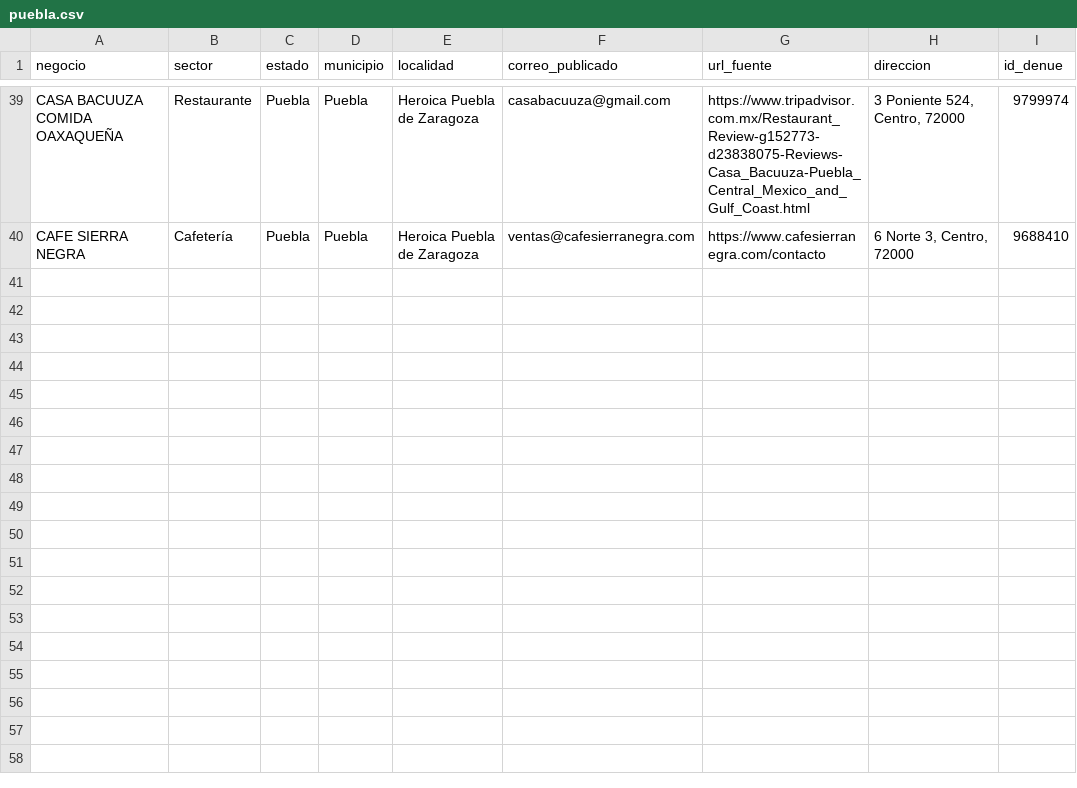
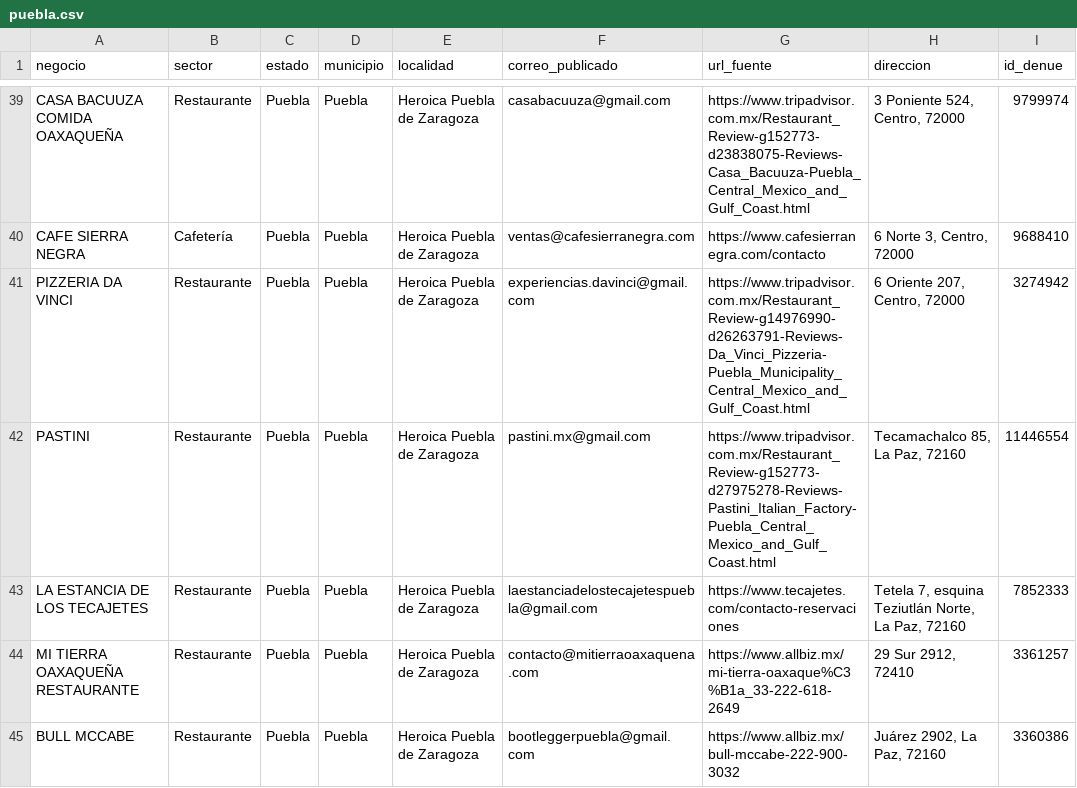
Before and after one commit to tostis005/LP, a CSV file: crm-imports/puebla.csv, drawn as a sheet; only a part is shown, gaps mark what is left out; the diff names each change by its address in the sheet, - before the commit and + after, or states it on an @@ line.

Commit message:
CRM: ampliar prospección de restauración de Puebla con 5 contactos contrastados

```diff
--- a/crm-imports/puebla.csv
+++ b/crm-imports/puebla.csv
+row 41: PIZZERIA DA VINCI | Restaurante | Puebla | Puebla | Heroica Puebla de Zaragoza | experiencias.davinci@gmail.com | https://www.tripadvisor.com.mx/Restaurant_Review-g14976990-d26263791-Reviews-Da_Vinci_Pizzeria-Puebla_Municipality_Central_Mexico_and_Gulf_Coast.html | 6 Oriente 207, Centro, 72000 | 3274942
+row 42: PASTINI | Restaurante | Puebla | Puebla | Heroica Puebla de Zaragoza | pastini.mx@gmail.com | https://www.tripadvisor.com.mx/Restaurant_Review-g152773-d27975278-Reviews-Pastini_Italian_Factory-Puebla_Central_Mexico_and_Gulf_Coast.html | Tecamachalco 85, La Paz, 72160 | 11446554
+row 43: LA ESTANCIA DE LOS TECAJETES | Restaurante | Puebla | Puebla | Heroica Puebla de Zaragoza | laestanciadelostecajetespuebla@gmail.com | https://www.tecajetes.com/contacto-reservaciones | Tetela 7, esquina Teziutlán Norte, La Paz, 72160 | 7852333
+row 44: MI TIERRA OAXAQUEÑA RESTAURANTE | Restaurante | Puebla | Puebla | Heroica Puebla de Zaragoza | contacto@mitierraoaxaquena.com | https://www.allbiz.mx/mi-tierra-oaxaque%C3%B1a_33-222-618-2649 | 29 Sur 2912, 72410 | 3361257
+row 45: BULL MCCABE | Restaurante | Puebla | Puebla | Heroica Puebla de Zaragoza | bootleggerpuebla@gmail.com | https://www.allbiz.mx/bull-mccabe-222-900-3032 | Juárez 2902, La Paz, 72160 | 3360386
```
